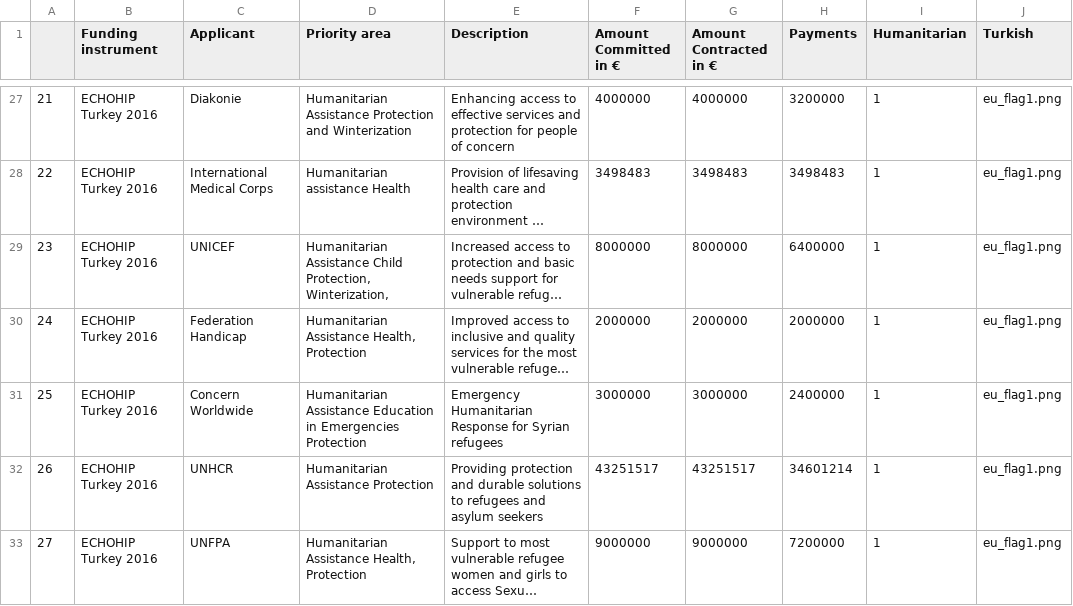
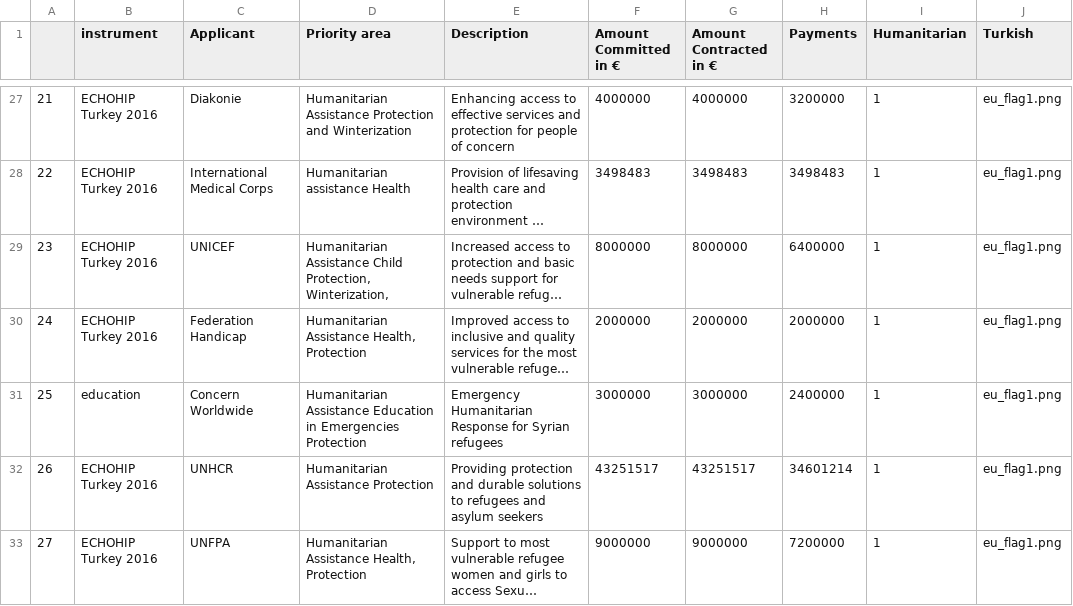
Before and after one commit to IoannisAntypas/Data_projects, a CSV file: docs/euronews2/data/turkish_vs_nonturkish.csv, drawn as a sheet; only a part is shown, gaps mark what is left out; long unchanged cells end in …; the diff covers the shown part only; the diff names each change by its address in the sheet, - before the commit and + after, or states it on an @@ line.

```diff
--- a/docs/euronews2/data/turkish_vs_nonturkish.csv
+++ b/docs/euronews2/data/turkish_vs_nonturkish.csv
-B1: Funding instrument
+B1: instrument
-B31 (instrument): ECHOHIP Turkey 2016
+B31 (instrument): education
```
Also changed, not shown: 15 edited cells elsewhere in this file, 3 other files.
